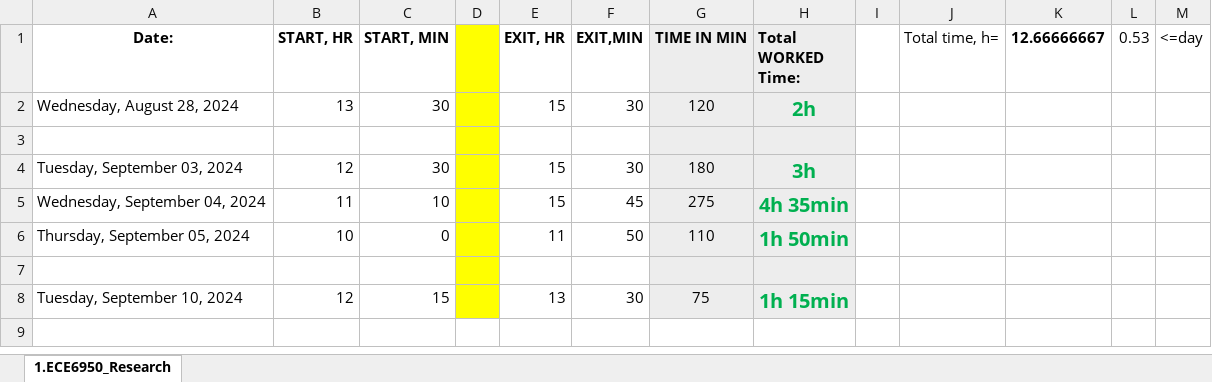
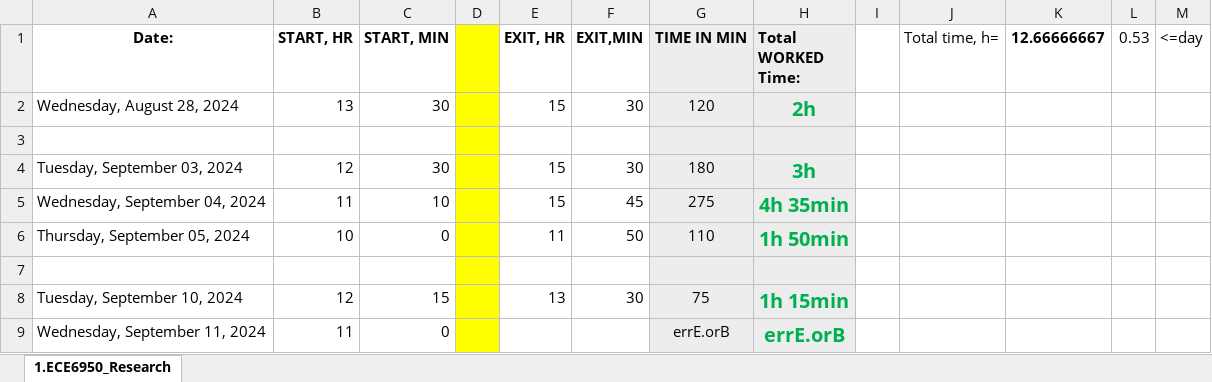
Before and after one commit to ggayliye/air_sensor_research, an Excel workbook: TimeTrack-Research.xlsx, sheet 1.ECE6950_Research, drawn as a sheet; values as stored, in another font and other column widths than the file's, no borders; the diff names each change by its address in the sheet, - before the commit and + after, or states it on an @@ line.

Commit message:
Start working.

```diff
--- a/TimeTrack-Research.xlsx (sheet 1.ECE6950_Research)
+++ b/TimeTrack-Research.xlsx (sheet 1.ECE6950_Research)
+row 9: Wednesday, September 11, 2024 | 11 | 0 |  |  |  | errE.orB | errE.orB
```
